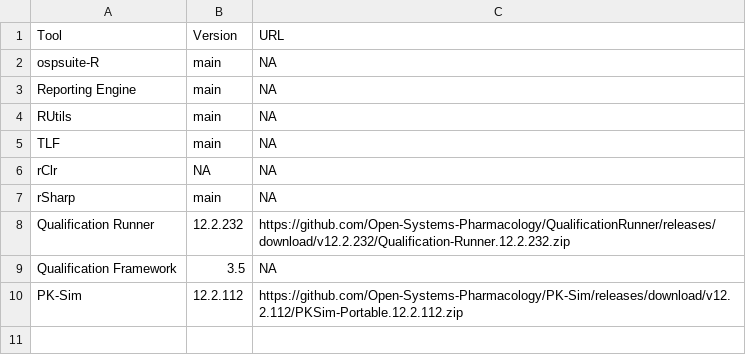
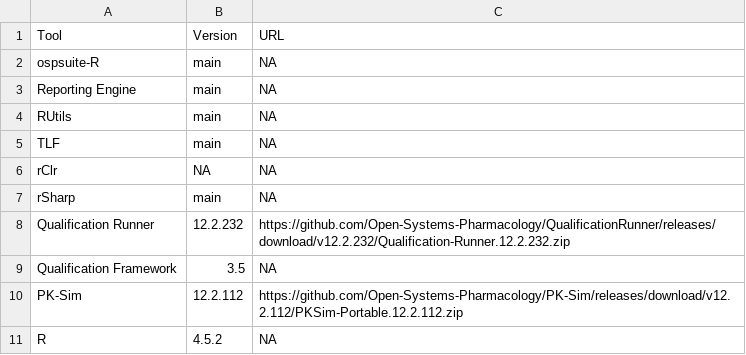
Before and after one commit to Open-Systems-Pharmacology/RE-Test-Reports, a CSV file: tools.csv, drawn as a sheet; the diff names each change by its address in the sheet, - before the commit and + after, or states it on an @@ line.

```diff
--- a/tools.csv
+++ b/tools.csv
+row 11: R | 4.5.2 | NA
```
